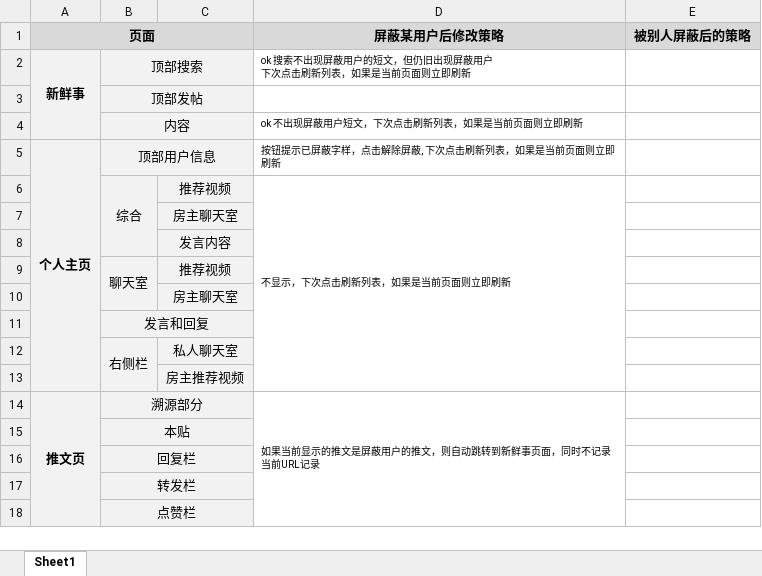
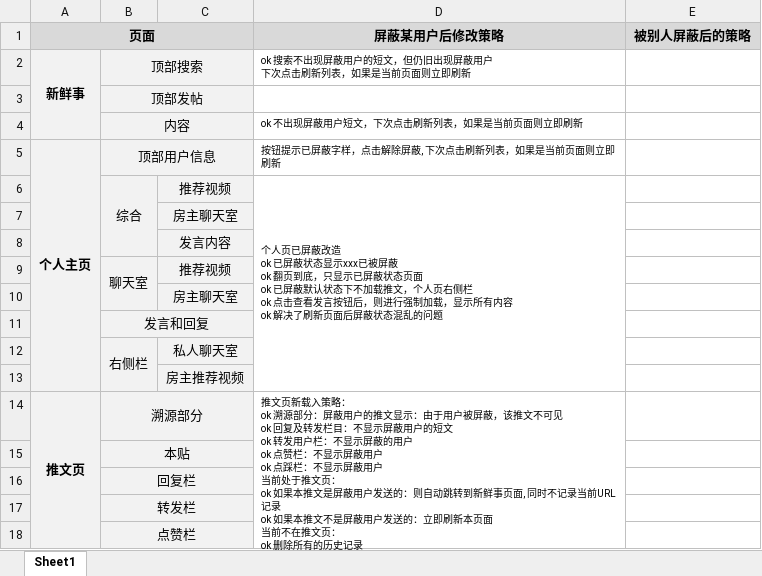
Before and after one commit to x3titan/twitterG, an Excel workbook: res/页面列表.xlsx, sheet Sheet1, drawn as a sheet; only a part is shown; values as stored, in another font and other column widths than the file's, no borders; ↵ is a line break in a cell; the diff names each change by its address in the sheet, - before the commit and + after, or states it on an @@ line.

Commit message:
Update 页面列表.xlsx

```diff
--- a/res/页面列表.xlsx (sheet Sheet1)
+++ b/res/页面列表.xlsx (sheet Sheet1)
-D6 (屏蔽某用户后修改策略): 不显示，下次点击刷新列表，如果是当前页面则立即刷新
+D6 (屏蔽某用户后修改策略): 个人页已屏蔽改造 ↵ ok 已屏蔽状态显示xxx已被屏蔽 ↵ ok 翻页到底，只显示已屏蔽状态页面 ↵ ok 已屏蔽默认状态下不加载推文，个人页右侧栏 ↵ ok 点击查看发言按钮后，则进行强制加载，显示所有内容 ↵ ok 解决了刷新页面后屏蔽状态混乱的问题
-D14 (屏蔽某用户后修改策略): 如果当前显示的推文是屏蔽用户的推文，则自动跳转到新鲜事页面，同时不记录当前URL记录
+D14 (屏蔽某用户后修改策略): 推文页新载入策略： ↵ ok 溯源部分：屏蔽用户的推文显示：由于用户被屏蔽，该推文不可见 ↵ ok 回复及转发栏目：不显示屏蔽用户的短文 ↵ ok 转发用户栏：不显示屏蔽的用户 ↵ ok 点赞栏：不显示屏蔽用户 ↵ ok 点踩栏：不显示屏蔽用户 ↵ 当前处于推文页： ↵ ok 如果本推文是屏蔽用户发送的：则自动跳转到新鲜事页面, 同时不记录当前URL记录 ↵ ok 如果本推文不是屏蔽用户发送的：立即刷新本页面 ↵ 当前不在推文页： ↵ ok 删除所有的历史记录
```
